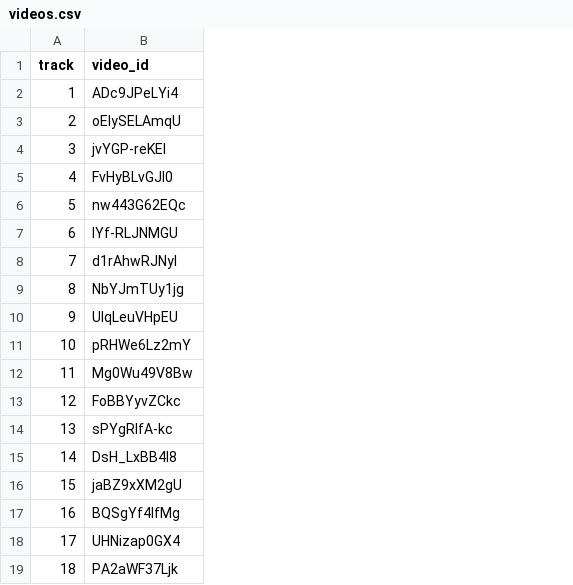
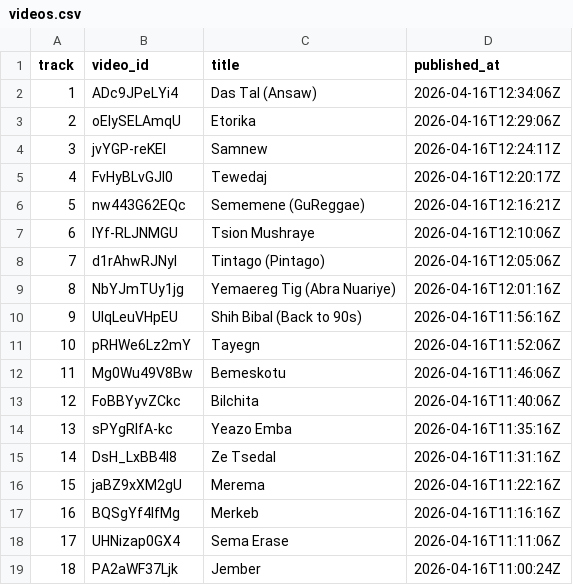
Before and after one commit to eyayaw/album-etorika, a CSV file: videos.csv, drawn as a sheet; the diff names each change by its address in the sheet, - before the commit and + after, or states it on an @@ line.

Commit message:
feat: build the album site for GitHub Pages
build_site.py turns exports/ and data/ into the CSVs that site/index.html charts, and the pages
workflow publishes _site/ after each push to main and each successful collect run.

```diff
--- a/videos.csv
+++ b/videos.csv
+column C (title), rows 2-19: Das Tal (Ansaw) | Etorika | Samnew | Tewedaj | Sememene (GuReggae) | Tsion Mushraye | Tintago (Pintago) | Yemaereg Tig (Abra Nuariye) | Shih Bibal (Back to 90s) | Tayegn | Bemeskotu | Bilchita | Yeazo Emba | Ze Tsedal | Merema | Merkeb | Sema Erase | Jember
+column D (published_at), rows 2-19: 2026-04-16T12:34:06Z | 2026-04-16T12:29:06Z | 2026-04-16T12:24:11Z | 2026-04-16T12:20:17Z | 2026-04-16T12:16:21Z | 2026-04-16T12:10:06Z | 2026-04-16T12:05:06Z | 2026-04-16T12:01:16Z | 2026-04-16T11:56:16Z | 2026-04-16T11:52:06Z | 2026-04-16T11:46:06Z | 2026-04-16T11:40:06Z | 2026-04-16T11:35:16Z | 2026-04-16T11:31:16Z | 2026-04-16T11:22:16Z | 2026-04-16T11:16:16Z | 2026-04-16T11:11:06Z | 2026-04-16T11:00:24Z
```
Also changed, not shown: 11 other files.
